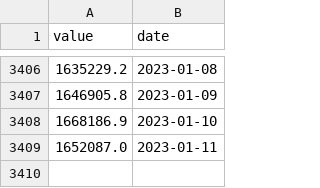
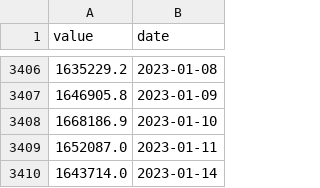
Before and after one commit to Hamtech-ai/InsightiFi, a CSV file: financial_index_data/شاخص كل.csv, drawn as a sheet; only a part is shown, gaps mark what is left out; the diff names each change by its address in the sheet, - before the commit and + after, or states it on an @@ line.

```diff
--- a/financial_index_data/شاخص كل.csv
+++ b/financial_index_data/شاخص كل.csv
+row 3410: 1643714.0 | 2023-01-14
```
Also changed, not shown: tickers_data/فولاد-ت.csv, 6 other files.
